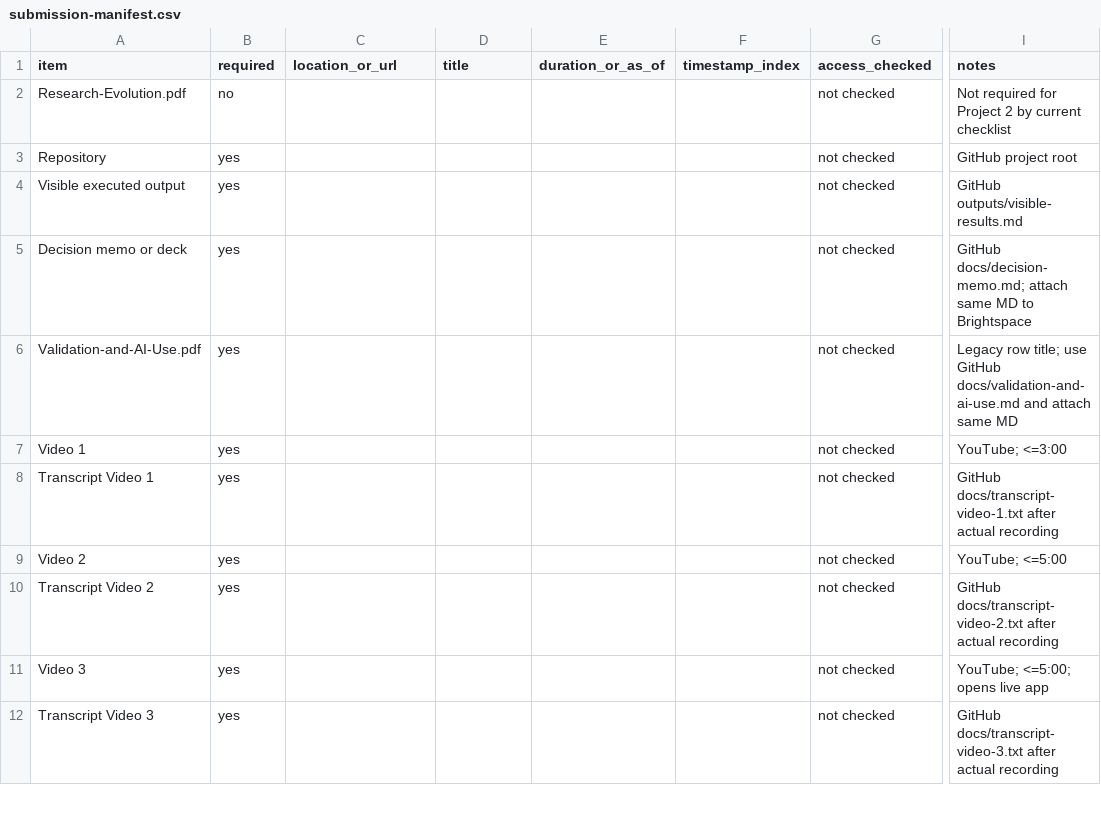
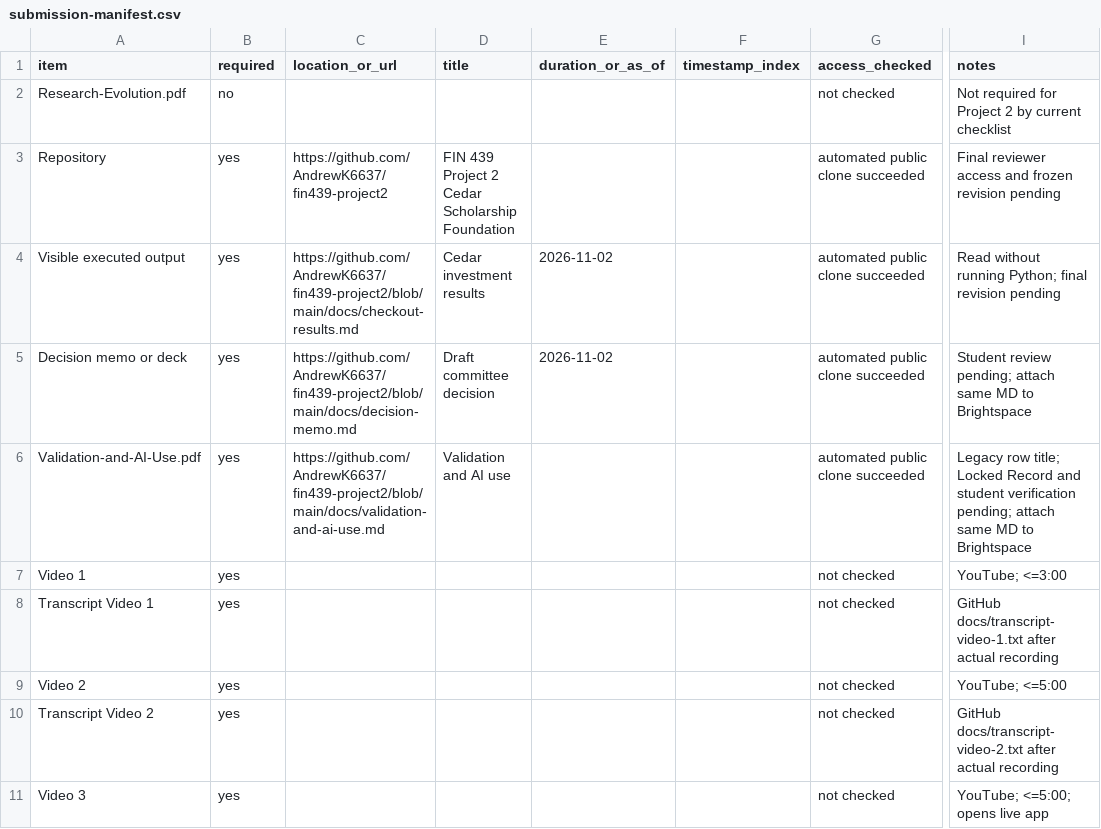
Before and after one commit to AndrewK6637/fin439-project2, a CSV file: docs/submission-manifest.csv, drawn as a sheet; only a part is shown, gaps mark what is left out; the shorter side is filled out with more unchanged rows; the diff names each change by its address in the sheet, - before the commit and + after, or states it on an @@ line.

```diff
--- a/docs/submission-manifest.csv
+++ b/docs/submission-manifest.csv
-C3 (location_or_url): (empty)
+C3 (location_or_url): https://github.com/AndrewK6637/fin439-project2
-D3 (title): (empty)
+D3 (title): FIN 439 Project 2 Cedar Scholarship Foundation
-G3:G6 (access_checked): not checked
+G3:G6 (access_checked): automated public clone succeeded
-I3 (notes): GitHub project root
+I3 (notes): Final reviewer access and frozen revision pending
-C4 (location_or_url): (empty)
+C4 (location_or_url): https://github.com/AndrewK6637/fin439-project2/blob/main/docs/checkout-results.md
-D4 (title): (empty)
+D4 (title): Cedar investment results
-E4:E5 (duration_or_as_of): (empty)
+E4:E5 (duration_or_as_of): 2026-11-02
-I4 (notes): GitHub outputs/visible-results.md
+I4 (notes): Read without running Python; final revision pending
-C5 (location_or_url): (empty)
+C5 (location_or_url): https://github.com/AndrewK6637/fin439-project2/blob/main/docs/decision-memo.md
-D5 (title): (empty)
+D5 (title): Draft committee decision
-I5 (notes): GitHub docs/decision-memo.md; attach same…
+I5 (notes): Student review pending; attach same…
-C6 (location_or_url): (empty)
+C6 (location_or_url): https://github.com/AndrewK6637/fin439-project2/blob/main/docs/validation-and-ai-use.md
-D6 (title): (empty)
+D6 (title): Validation and AI use
-I6 (notes): …row title; use GitHub docs/validation-and-ai-use.md and attach same MD
+I6 (notes): …row title; Locked Record and student verification pending; attach same MD to Brightspace
```
Also changed, not shown: 13 other files.
